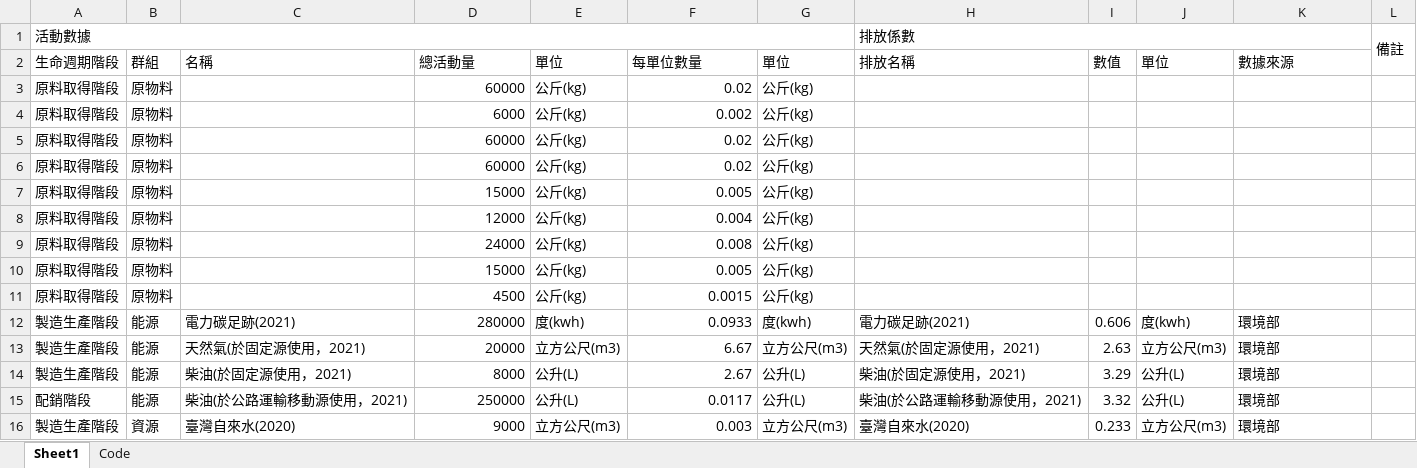
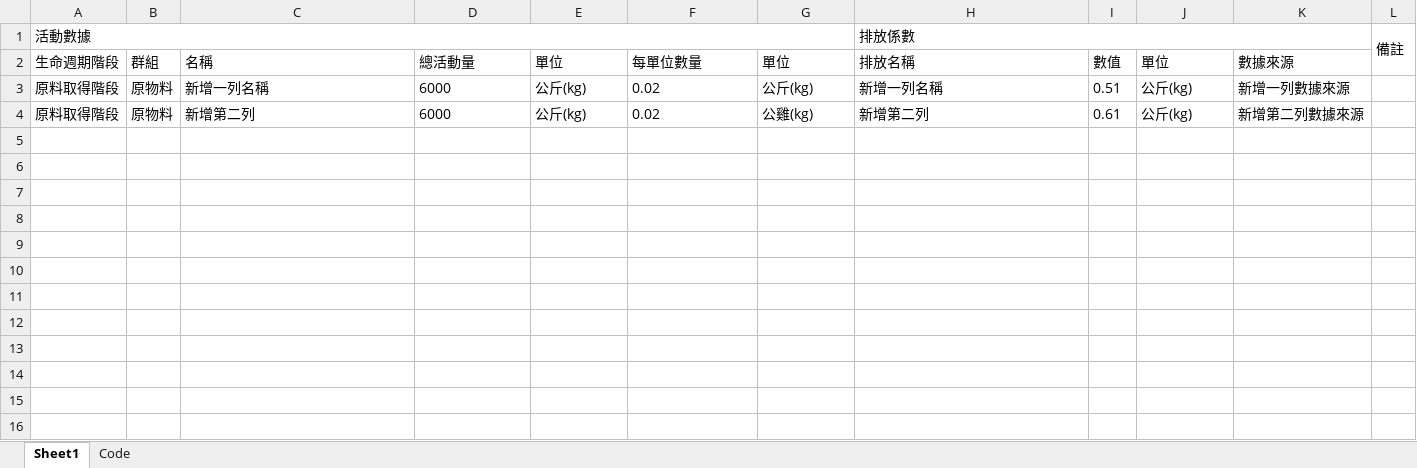
Before and after one commit to anna0208a/clean, an Excel workbook: Carbon_Footprint_Report.xlsx, sheet Sheet1, drawn as a sheet; values as stored, in another font and other column widths than the file's, no borders; the diff names each change by its address in the sheet, - before the commit and + after, or states it on an @@ line.

```diff
--- a/Carbon_Footprint_Report.xlsx (sheet Sheet1)
+++ b/Carbon_Footprint_Report.xlsx (sheet Sheet1)
-C3 (名稱): (empty)
+C3 (名稱): 新增一列名稱
-D3 (總活動量): 60000
+D3 (總活動量): 6000
-F3 alignment: right
+F3 alignment: left
-H3 (排放名稱): (empty)
+H3 (排放名稱): 新增一列名稱
-I3 (數值): (empty)
+I3 (數值): 0.51
-J3:J4 (單位): (empty)
+J3:J4 (單位): 公斤(kg)
-K3 (數據來源): (empty)
+K3 (數據來源): 新增一列數據來源
-C4 (名稱): (empty)
+C4 (名稱): 新增第二列
-D4 alignment: right
+D4 alignment: left
-F4 (每單位數量): 0.002
+F4 (每單位數量): 0.02
-G4 (單位): 公斤(kg)
+G4 (單位): 公雞(kg)
-H4 (排放名稱): (empty)
+H4 (排放名稱): 新增第二列
-I4 (數值): (empty)
+I4 (數值): 0.61
-K4 (數據來源): (empty)
+K4 (數據來源): 新增第二列數據來源
-row 5: 原料取得階段 | 原物料 |  | 60000 | 公斤(kg) | 0.02 | 公斤(kg)
-row 6: 原料取得階段 | 原物料 |  | 60000 | 公斤(kg) | 0.02 | 公斤(kg)
-row 7: 原料取得階段 | 原物料 |  | 15000 | 公斤(kg) | 0.005 | 公斤(kg)
-row 8: 原料取得階段 | 原物料 |  | 12000 | 公斤(kg) | 0.004 | 公斤(kg)
-row 9: 原料取得階段 | 原物料 |  | 24000 | 公斤(kg) | 0.008 | 公斤(kg)
-row 10: 原料取得階段 | 原物料 |  | 15000 | 公斤(kg) | 0.005 | 公斤(kg)
-row 11: 原料取得階段 | 原物料 |  | 4500 | 公斤(kg) | 0.0015 | 公斤(kg)
-row 12: 製造生產階段 | 能源 | 電力碳足跡(2021) | 280000 | 度(kwh) | 0.0933 | 度(kwh) | 電力碳足跡(2021) | 0.606 | 度(kwh) | 環境部
-row 13: 製造生產階段 | 能源 | 天然氣(於固定源使用，2021) | 20000 | 立方公尺(m3) | 6.67 | 立方公尺(m3) | 天然氣(於固定源使用，2021) | 2.63 | 立方公尺(m3) | 環境部
-row 14: 製造生產階段 | 能源 | 柴油(於固定源使用，2021) | 8000 | 公升(L) | 2.67 | 公升(L) | 柴油(於固定源使用，2021) | 3.29 | 公升(L) | 環境部
-row 15: 配銷階段 | 能源 | 柴油(於公路運輸移動源使用，2021) | 250000 | 公升(L) | 0.0117 | 公升(L) | 柴油(於公路運輸移動源使用，2021) | 3.32 | 公升(L) | 環境部
-row 16: 製造生產階段 | 資源 | 臺灣自來水(2020) | 9000 | 立方公尺(m3) | 0.003 | 立方公尺(m3) | 臺灣自來水(2020) | 0.233 | 立方公尺(m3) | 環境部
```
Also changed, not shown: 3 other files.
